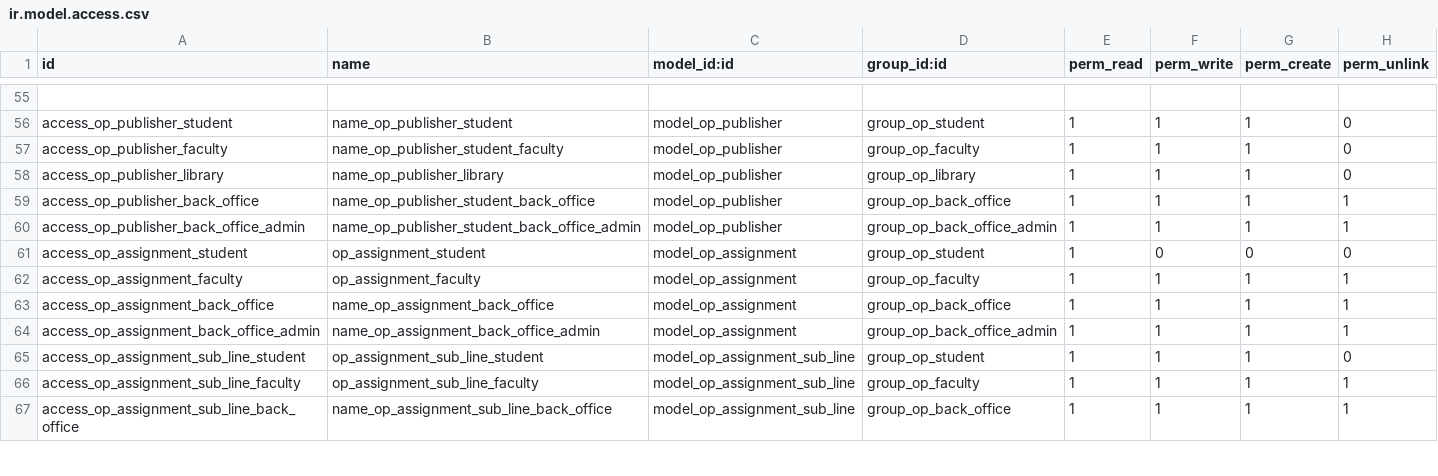
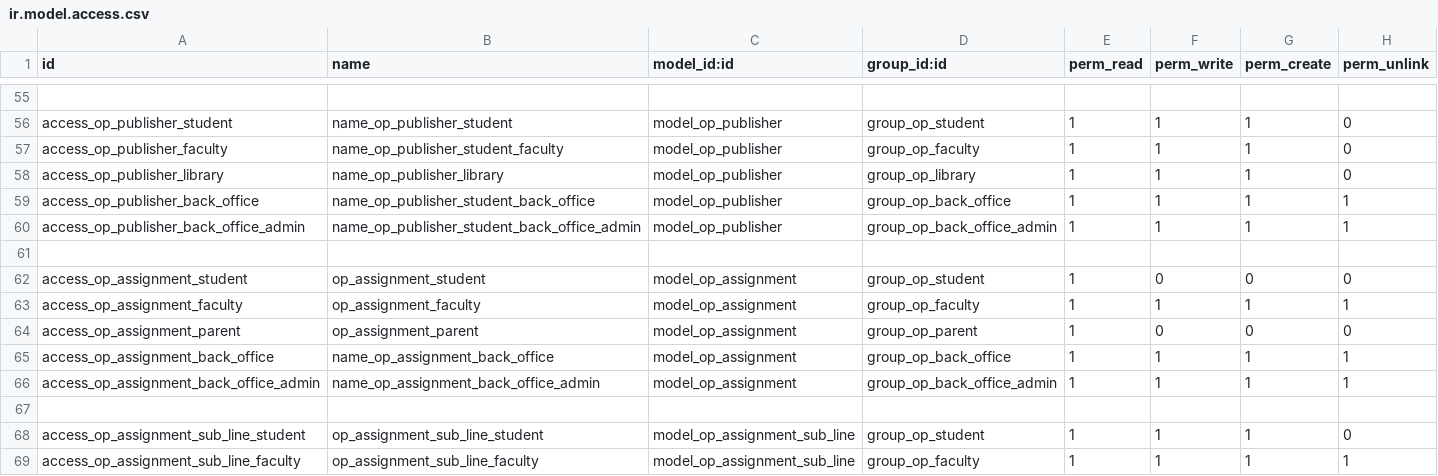
Before and after one commit to openeducat/openeducat_erp, a CSV file: security/ir.model.access.csv, drawn as a sheet; only a part is shown, gaps mark what is left out; the shorter side is filled out with more unchanged rows; the diff covers the shown part only.

Commit message:
Change in security file for Parent user Access Rights

```diff
--- a/security/ir.model.access.csv
+++ b/security/ir.model.access.csv
@@ -60,6 +60,9 @@
 "access_op_publisher_back_office_admin","name_op_publisher_student_back_office_admin","model_op_publisher","group_op_back_office_admin",1,1,1,1
+,,,,,,,
 "access_op_assignment_student","op_assignment_student","model_op_assignment","group_op_student",1,0,0,0
 "access_op_assignment_faculty","op_assignment_faculty","model_op_assignment","group_op_faculty",1,1,1,1
+"access_op_assignment_parent","op_assignment_parent","model_op_assignment","group_op_parent",1,0,0,0
 "access_op_assignment_back_office","name_op_assignment_back_office","model_op_assignment","group_op_back_office",1,1,1,1
 "access_op_assignment_back_office_admin","name_op_assignment_back_office_admin","model_op_assignment","group_op_back_office_admin",1,1,1,1
+,,,,,,,
 "access_op_assignment_sub_line_student","op_assignment_sub_line_student","model_op_assignment_sub_line","group_op_student",1,1,1,0
```
Also changed, not shown: 33 added rows, 3 removed rows and 2 edited cells elsewhere in this file, 1 other file.
